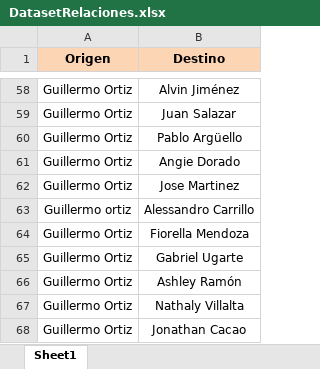
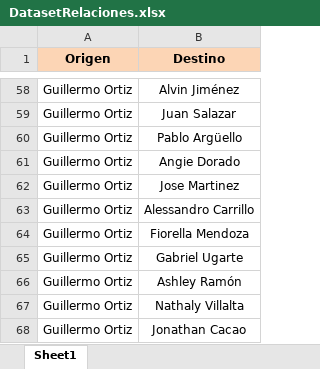
Before and after one commit to Ferofern/ProyectoMatematicasDiscretas, an Excel workbook: Data/DatasetRelaciones.xlsx, sheet Sheet1, drawn as a sheet; only a part is shown, gaps mark what is left out; values as stored, in another font and other column widths than the file's, no borders; table styles not drawn; the diff names each change by its address in the sheet, - before the commit and + after, or states it on an @@ line.

Commit message:
Actualizacion del data set

```diff
--- a/Data/DatasetRelaciones.xlsx (sheet Sheet1)
+++ b/Data/DatasetRelaciones.xlsx (sheet Sheet1)
-A63 (Origen): Guillermo ortiz
+A63 (Origen): Guillermo Ortiz
```
